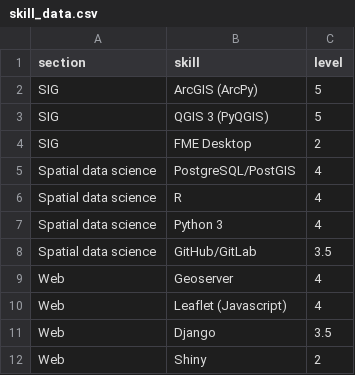
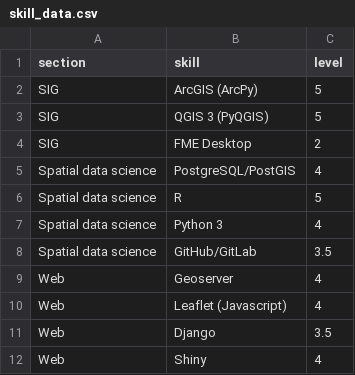
Before and after one commit to LouisManiere/curriculum_vitae, a CSV file: data/skill_data.csv, drawn as a sheet.

```diff
--- a/data/skill_data.csv
+++ b/data/skill_data.csv
@@ -5,3 +5,3 @@ SIG,FME Desktop,2
 Spatial data science,PostgreSQL/PostGIS,4
-Spatial data science,R,4
+Spatial data science,R,5
 Spatial data science,Python 3,4
@@ -11,2 +11,2 @@ Web,Leaflet (Javascript),4
 Web,Django,3.5
-Web,Shiny,2
+Web,Shiny,4
```
Also changed, not shown: 1 other file.
